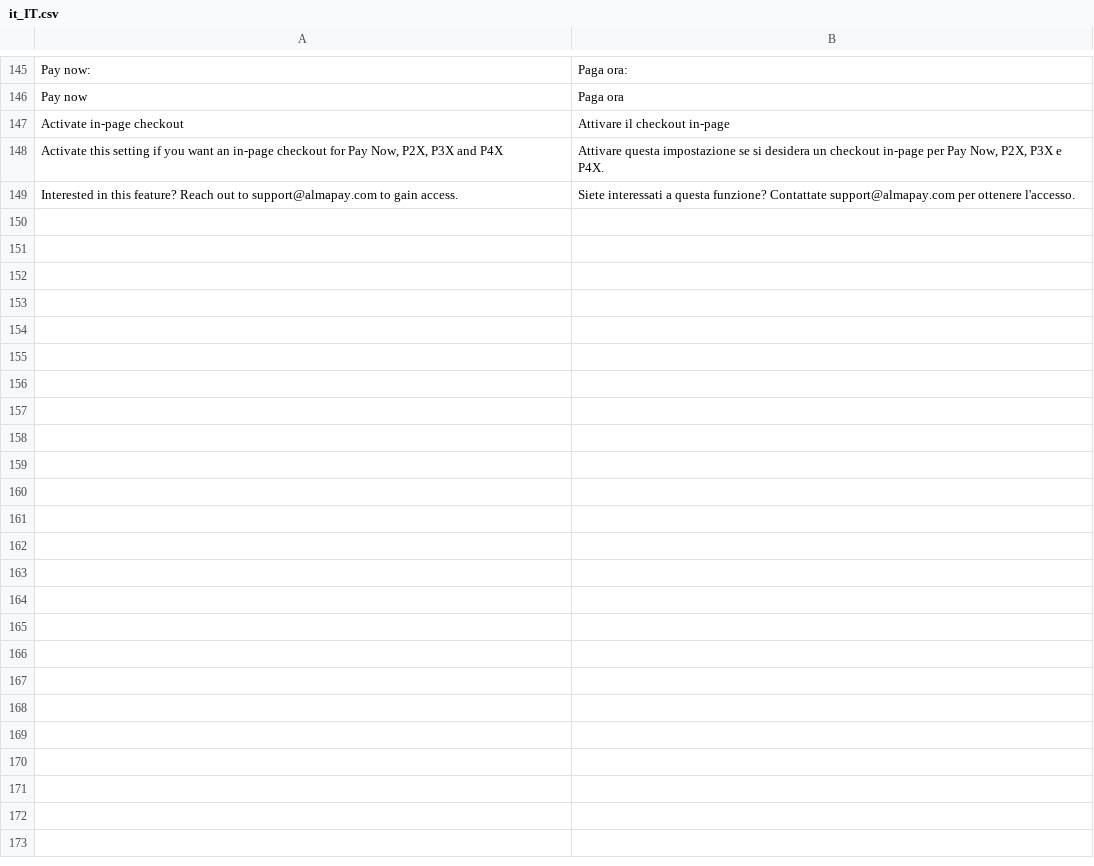
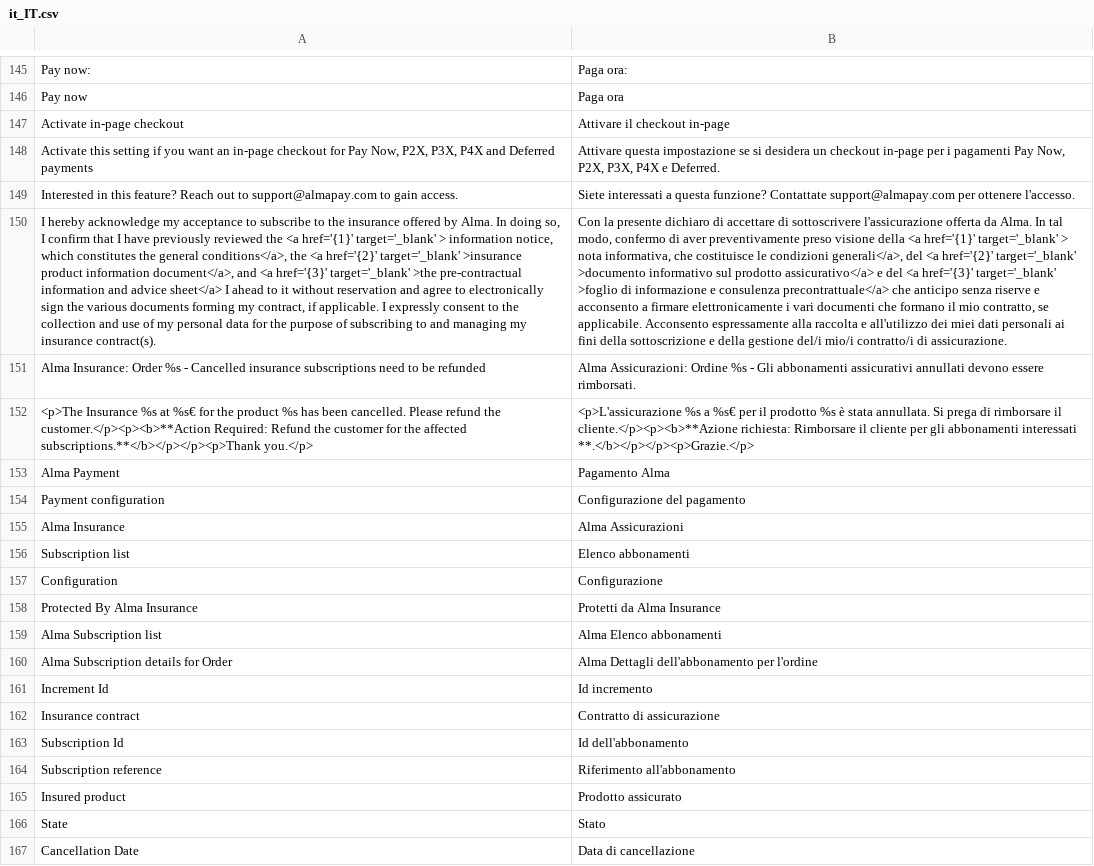
Before and after one commit to alma/alma-monthlypayments-magento2, a CSV file: i18n/it_IT.csv, drawn as a sheet; only a part is shown, gaps mark what is left out; the diff covers the shown part only; the diff names each change by its address in the sheet, - before the commit and + after, or states it on an @@ line.

```diff
--- a/i18n/it_IT.csv
+++ b/i18n/it_IT.csv
-A148: …Now, P2X, P3X and P4X
+A148: …Now, P2X, P3X, P4X and Deferred payments
-B148: …in-page per Pay Now, P2X, P3X e P4X.
+B148: …in-page per i pagamenti Pay Now, P2X, P3X, P4X e Deferred.
+row 150: I hereby acknowledge my acceptance to subscribe to the insurance offered by Alma. In doing so, I confirm that I have previously reviewed the <a href='{1}' target='_blank' > information notice, which constitutes the general conditions</a>, the <a href='{2}' target='_blank' >insurance product information document</a>, and <a href='{3}' target='_blank' >the pre-contractual information and advice sheet</a> I ahead to it without reservation and agree to electronically sign the various documents forming my contract, if applicable. I expressly consent to the collection and use of my personal data for the purpose of subscribing to and managing my insurance contract(s). | Con la presente dichiaro di accettare di sottoscrivere l'assicurazione offerta da Alma. In tal modo, confermo di aver preventivamente preso visione della <a href='{1}' target='_blank' > nota informativa, che costituisce le condizioni generali</a>, del <a href='{2}' target='_blank' >documento informativo sul prodotto assicurativo</a> e del <a href='{3}' target='_blank' >foglio di informazione e consulenza precontrattuale</a> che anticipo senza riserve e acconsento a firmare elettronicamente i vari documenti che formano il mio contratto, se applicabile. Acconsento espressamente alla raccolta e all'utilizzo dei miei dati personali ai fini della sottoscrizione e della gestione del/i mio/i contratto/i di assicurazione.
+row 151: Alma Insurance: Order %s - Cancelled insurance subscriptions need to be refunded | Alma Assicurazioni: Ordine %s - Gli abbonamenti assicurativi annullati devono essere rimborsati.
+row 152: <p>The Insurance %s at %s€ for the product %s has been cancelled. Please refund the customer.</p><p><b>**Action Required: Refund the customer for the affected subscriptions.**</b></p></p><p>Thank you.</p> | <p>L'assicurazione %s a %s€ per il prodotto %s è stata annullata. Si prega di rimborsare il cliente.</p><p><b>**Azione richiesta: Rimborsare il cliente per gli abbonamenti interessati **.</b></p></p><p>Grazie.</p>
+row 153: Alma Payment | Pagamento Alma
+row 154: Payment configuration | Configurazione del pagamento
+row 155: Alma Insurance | Alma Assicurazioni
+row 156: Subscription list | Elenco abbonamenti
+row 157: Configuration | Configurazione
+row 158: Protected By Alma Insurance | Protetti da Alma Insurance
+row 159: Alma Subscription list | Alma Elenco abbonamenti
+row 160: Alma Subscription details for Order | Alma Dettagli dell'abbonamento per l'ordine
+row 161: Increment Id | Id incremento
+row 162: Insurance contract | Contratto di assicurazione
+row 163: Subscription Id | Id dell'abbonamento
+row 164: Subscription reference | Riferimento all'abbonamento
+row 165: Insured product | Prodotto assicurato
+row 166: State | Stato
+row 167: Cancellation Date | Data di cancellazione
```
Also changed, not shown: 13 added rows elsewhere in this file, i18n/de_DE.csv, i18n/es_ES.csv, 5 other files.
